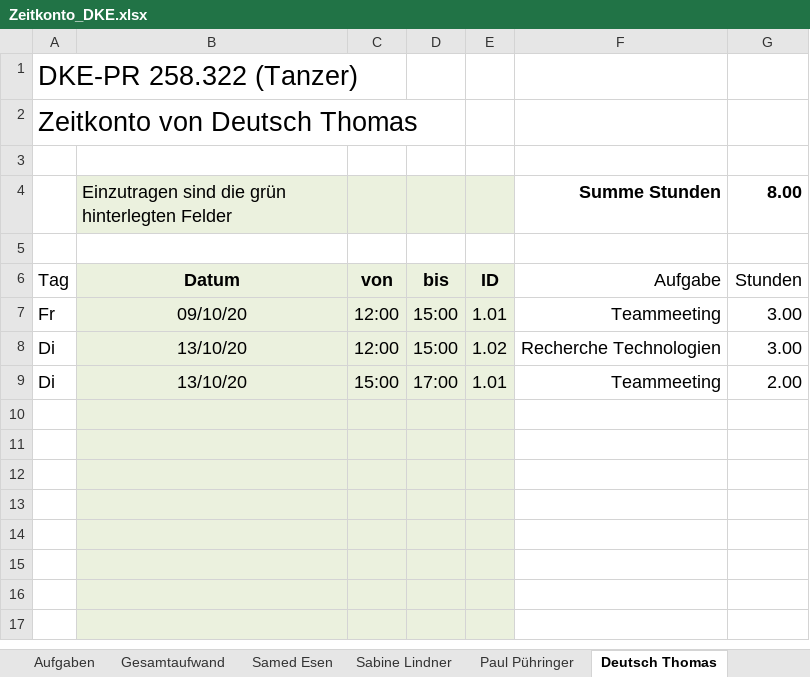
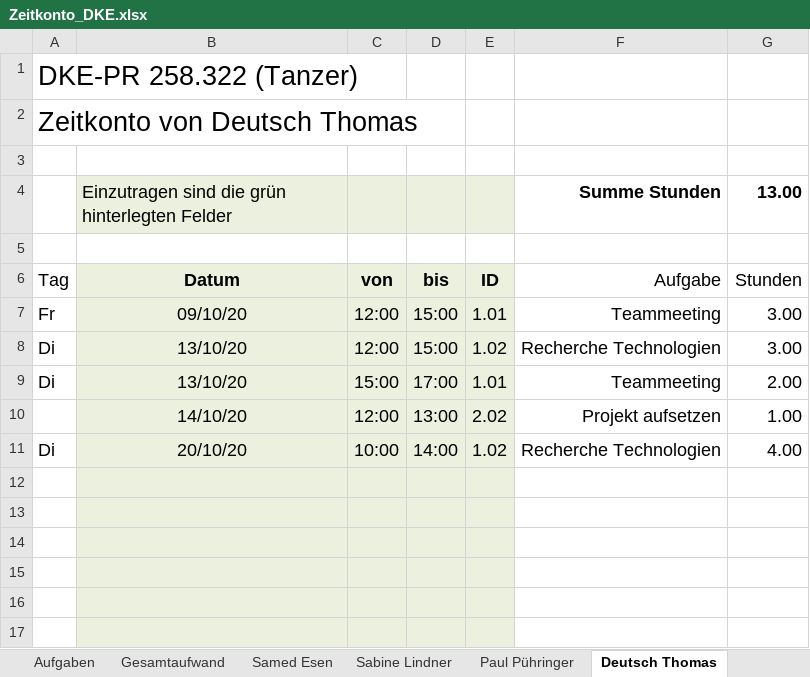
Before and after one commit to deutho/DKE-PR, an Excel workbook: Zeitkonto_DKE.xlsx, sheet Deutsch Thomas, drawn as a sheet; only a part is shown; the shorter side is filled out with more unchanged rows; values as stored, in another font and other column widths than the file's, no borders; the diff names each change by its address in the sheet, - before the commit and + after, or states it on an @@ line.

Commit message:
Add files via upload

```diff
--- a/Zeitkonto_DKE.xlsx (sheet Deutsch Thomas)
+++ b/Zeitkonto_DKE.xlsx (sheet Deutsch Thomas)
-G4: 8.00
+G4: 13.00
-row 10: (empty)
+row 10:  | 14/10/20 | 12:00 | 13:00 | 2.02 | Projekt aufsetzen | 1.00
+row 11: Di | 20/10/20 | 10:00 | 14:00 | 1.02 | Recherche Technologien | 4.00
```
Also changed, not shown: sheet Gesamtaufwand.
